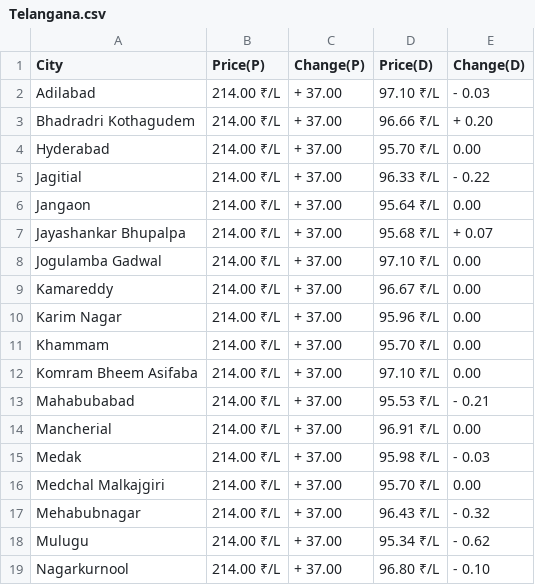
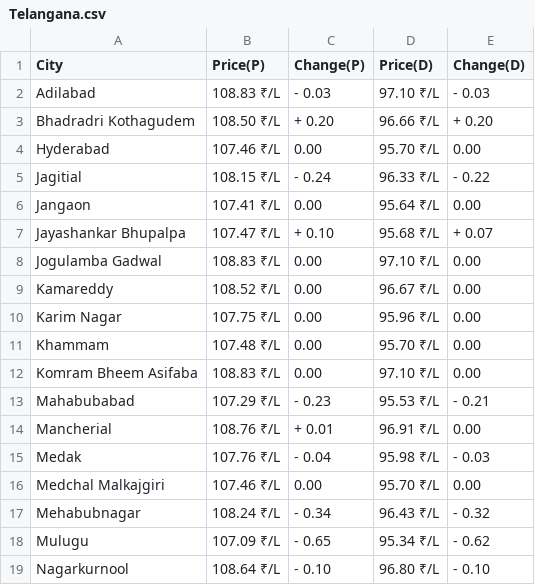
Before and after one commit to Doofenshmirtz-Evil-Incorp/FuelishPy, a CSV file: assets/Telangana.csv, drawn as a sheet; only a part is shown; the diff covers the shown part only.

```diff
--- a/assets/Telangana.csv
+++ b/assets/Telangana.csv
@@ -1,19 +1,19 @@
 City,Price(P),Change(P),Price(D),Change(D)
-Adilabad,214.00 ₹/L,+ 37.00,97.10 ₹/L,- 0.03
-Bhadradri Kothagudem,214.00 ₹/L,+ 37.00,96.66 ₹/L,+ 0.20
-Hyderabad,214.00 ₹/L,+ 37.00,95.70 ₹/L,  0.00
-Jagitial,214.00 ₹/L,+ 37.00,96.33 ₹/L,- 0.22
-Jangaon,214.00 ₹/L,+ 37.00,95.64 ₹/L,  0.00
-Jayashankar Bhupalpa,214.00 ₹/L,+ 37.00,95.68 ₹/L,+ 0.07
-Jogulamba Gadwal,214.00 ₹/L,+ 37.00,97.10 ₹/L,  0.00
-Kamareddy,214.00 ₹/L,+ 37.00,96.67 ₹/L,  0.00
-Karim Nagar,214.00 ₹/L,+ 37.00,95.96 ₹/L,  0.00
-Khammam,214.00 ₹/L,+ 37.00,95.70 ₹/L,  0.00
-Komram Bheem Asifaba,214.00 ₹/L,+ 37.00,97.10 ₹/L,  0.00
-Mahabubabad,214.00 ₹/L,+ 37.00,95.53 ₹/L,- 0.21
-Mancherial,214.00 ₹/L,+ 37.00,96.91 ₹/L,  0.00
-Medak,214.00 ₹/L,+ 37.00,95.98 ₹/L,- 0.03
-Medchal Malkajgiri,214.00 ₹/L,+ 37.00,95.70 ₹/L,  0.00
-Mehabubnagar,214.00 ₹/L,+ 37.00,96.43 ₹/L,- 0.32
-Mulugu,214.00 ₹/L,+ 37.00,95.34 ₹/L,- 0.62
-Nagarkurnool,214.00 ₹/L,+ 37.00,96.80 ₹/L,- 0.10
+Adilabad,108.83 ₹/L,- 0.03,97.10 ₹/L,- 0.03
+Bhadradri Kothagudem,108.50 ₹/L,+ 0.20,96.66 ₹/L,+ 0.20
+Hyderabad,107.46 ₹/L,  0.00,95.70 ₹/L,  0.00
+Jagitial,108.15 ₹/L,- 0.24,96.33 ₹/L,- 0.22
+Jangaon,107.41 ₹/L,  0.00,95.64 ₹/L,  0.00
+Jayashankar Bhupalpa,107.47 ₹/L,+ 0.10,95.68 ₹/L,+ 0.07
+Jogulamba Gadwal,108.83 ₹/L,  0.00,97.10 ₹/L,  0.00
+Kamareddy,108.52 ₹/L,  0.00,96.67 ₹/L,  0.00
+Karim Nagar,107.75 ₹/L,  0.00,95.96 ₹/L,  0.00
+Khammam,107.48 ₹/L,  0.00,95.70 ₹/L,  0.00
+Komram Bheem Asifaba,108.83 ₹/L,  0.00,97.10 ₹/L,  0.00
+Mahabubabad,107.29 ₹/L,- 0.23,95.53 ₹/L,- 0.21
+Mancherial,108.76 ₹/L,+ 0.01,96.91 ₹/L,  0.00
+Medak,107.76 ₹/L,- 0.04,95.98 ₹/L,- 0.03
+Medchal Malkajgiri,107.46 ₹/L,  0.00,95.70 ₹/L,  0.00
+Mehabubnagar,108.24 ₹/L,- 0.34,96.43 ₹/L,- 0.32
+Mulugu,107.09 ₹/L,- 0.65,95.34 ₹/L,- 0.62
+Nagarkurnool,108.64 ₹/L,- 0.10,96.80 ₹/L,- 0.10
```
Also changed, not shown: 30 edited cells elsewhere in this file, assets/Tamil Nadu.csv, assets/Tripura.csv, 1 other file.
